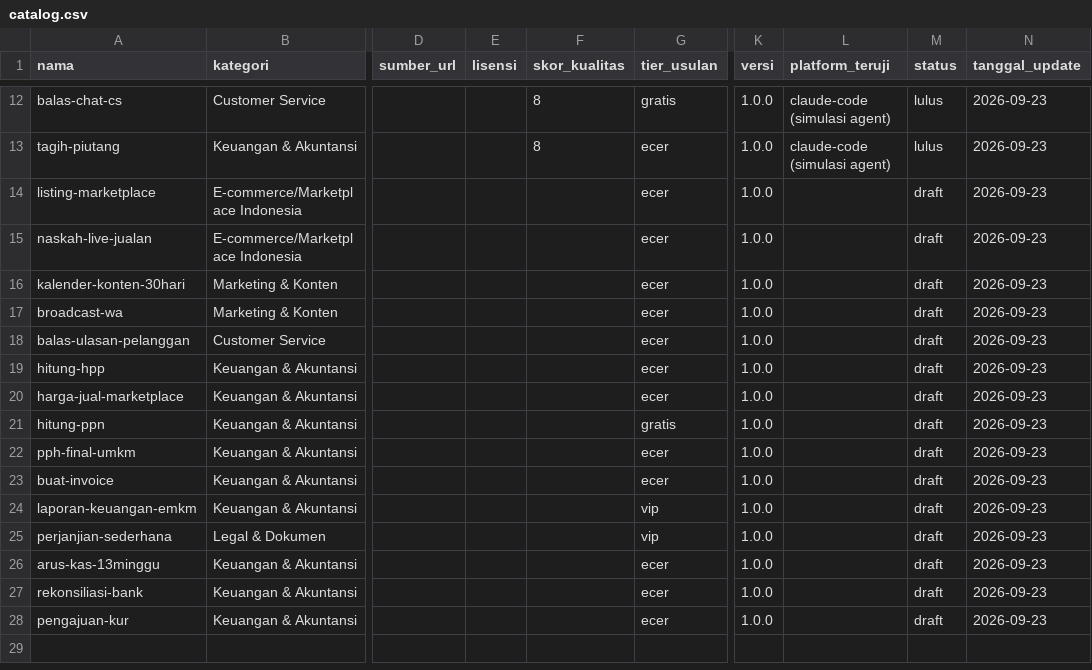
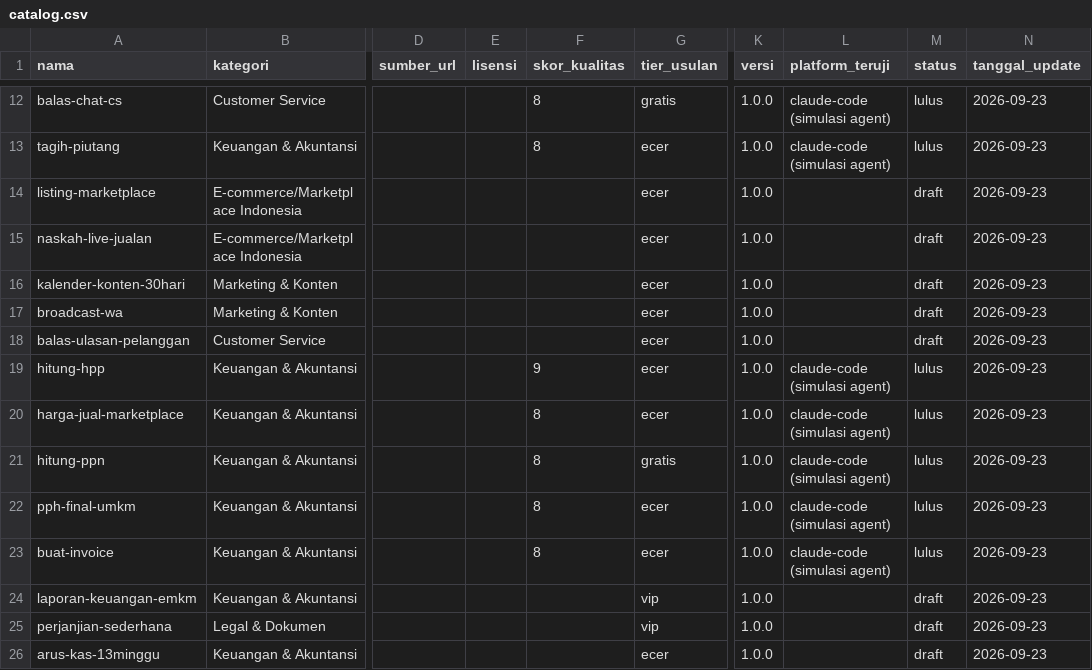
Before and after one commit to Komunitech-Skills/Skills-Product-by-Claude-Code, a CSV file: catalog.csv, drawn as a sheet; only a part is shown, gaps mark what is left out; the shorter side is filled out with more unchanged rows; the diff names each change by its address in the sheet, - before the commit and + after, or states it on an @@ line.

```diff
--- a/catalog.csv
+++ b/catalog.csv
-F19 (skor_kualitas): (empty)
+F19 (skor_kualitas): 9
-L19:L23 (platform_teruji): (empty)
+L19:L23 (platform_teruji): claude-code (simulasi agent)
-M19:M23 (status): draft
+M19:M23 (status): lulus
-F20:F23 (skor_kualitas): (empty)
+F20:F23 (skor_kualitas): 8
```
Also changed, not shown: 36 other files.
